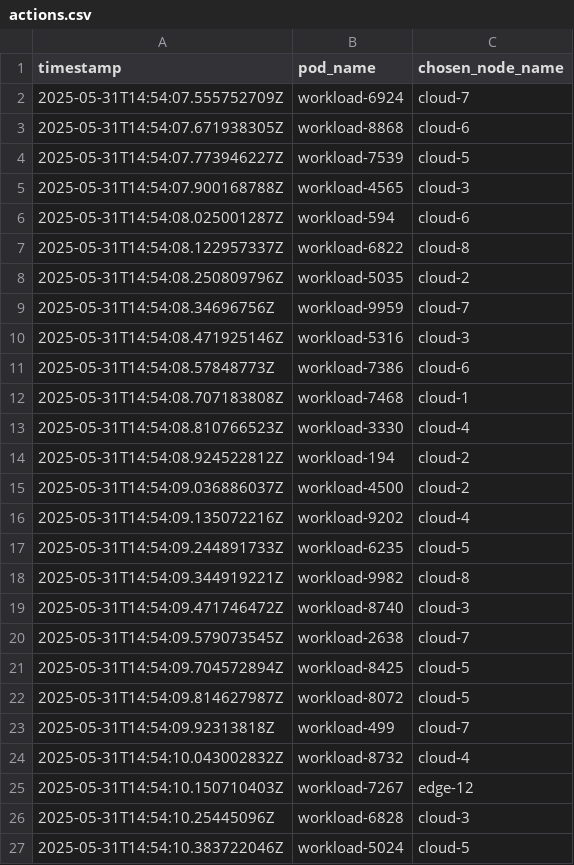
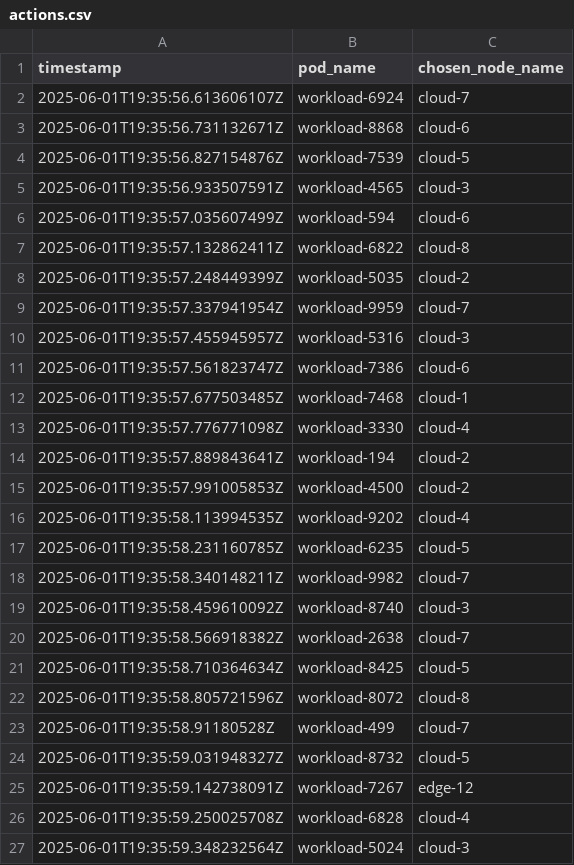
Before and after one commit to annis-souames/spaks, a CSV file: logs/default-scheduler/actions.csv, drawn as a sheet; only a part is shown; the diff covers the shown part only.

```diff
--- a/logs/default-scheduler/actions.csv
+++ b/logs/default-scheduler/actions.csv
@@ -1,27 +1,27 @@
 timestamp,pod_name,chosen_node_name
-2025-05-31T14:54:07.555752709Z,workload-6924,cloud-7
-2025-05-31T14:54:07.671938305Z,workload-8868,cloud-6
-2025-05-31T14:54:07.773946227Z,workload-7539,cloud-5
-2025-05-31T14:54:07.900168788Z,workload-4565,cloud-3
-2025-05-31T14:54:08.025001287Z,workload-594,cloud-6
-2025-05-31T14:54:08.122957337Z,workload-6822,cloud-8
-2025-05-31T14:54:08.250809796Z,workload-5035,cloud-2
-2025-05-31T14:54:08.34696756Z,workload-9959,cloud-7
-2025-05-31T14:54:08.471925146Z,workload-5316,cloud-3
-2025-05-31T14:54:08.57848773Z,workload-7386,cloud-6
-2025-05-31T14:54:08.707183808Z,workload-7468,cloud-1
-2025-05-31T14:54:08.810766523Z,workload-3330,cloud-4
-2025-05-31T14:54:08.924522812Z,workload-194,cloud-2
-2025-05-31T14:54:09.036886037Z,workload-4500,cloud-2
-2025-05-31T14:54:09.135072216Z,workload-9202,cloud-4
-2025-05-31T14:54:09.244891733Z,workload-6235,cloud-5
-2025-05-31T14:54:09.344919221Z,workload-9982,cloud-8
-2025-05-31T14:54:09.471746472Z,workload-8740,cloud-3
-2025-05-31T14:54:09.579073545Z,workload-2638,cloud-7
-2025-05-31T14:54:09.704572894Z,workload-8425,cloud-5
-2025-05-31T14:54:09.814627987Z,workload-8072,cloud-5
-2025-05-31T14:54:09.92313818Z,workload-499,cloud-7
-2025-05-31T14:54:10.043002832Z,workload-8732,cloud-4
-2025-05-31T14:54:10.150710403Z,workload-7267,edge-12
-2025-05-31T14:54:10.25445096Z,workload-6828,cloud-3
-2025-05-31T14:54:10.383722046Z,workload-5024,cloud-5
+2025-06-01T19:35:56.613606107Z,workload-6924,cloud-7
+2025-06-01T19:35:56.731132671Z,workload-8868,cloud-6
+2025-06-01T19:35:56.827154876Z,workload-7539,cloud-5
+2025-06-01T19:35:56.933507591Z,workload-4565,cloud-3
+2025-06-01T19:35:57.035607499Z,workload-594,cloud-6
+2025-06-01T19:35:57.132862411Z,workload-6822,cloud-8
+2025-06-01T19:35:57.248449399Z,workload-5035,cloud-2
+2025-06-01T19:35:57.337941954Z,workload-9959,cloud-7
+2025-06-01T19:35:57.455945957Z,workload-5316,cloud-3
+2025-06-01T19:35:57.561823747Z,workload-7386,cloud-6
+2025-06-01T19:35:57.677503485Z,workload-7468,cloud-1
+2025-06-01T19:35:57.776771098Z,workload-3330,cloud-4
+2025-06-01T19:35:57.889843641Z,workload-194,cloud-2
+2025-06-01T19:35:57.991005853Z,workload-4500,cloud-2
+2025-06-01T19:35:58.113994535Z,workload-9202,cloud-4
+2025-06-01T19:35:58.231160785Z,workload-6235,cloud-5
+2025-06-01T19:35:58.340148211Z,workload-9982,cloud-7
+2025-06-01T19:35:58.459610092Z,workload-8740,cloud-3
+2025-06-01T19:35:58.566918382Z,workload-2638,cloud-7
+2025-06-01T19:35:58.710364634Z,workload-8425,cloud-5
+2025-06-01T19:35:58.805721596Z,workload-8072,cloud-8
+2025-06-01T19:35:58.91180528Z,workload-499,cloud-7
+2025-06-01T19:35:59.031948327Z,workload-8732,cloud-5
+2025-06-01T19:35:59.142738091Z,workload-7267,edge-12
+2025-06-01T19:35:59.250025708Z,workload-6828,cloud-4
+2025-06-01T19:35:59.348232564Z,workload-5024,cloud-3
```
Also changed, not shown: 1 added row, 2 removed rows and 35 edited cells elsewhere in this file, infra/resources/nodes.csv, 12 other files.
